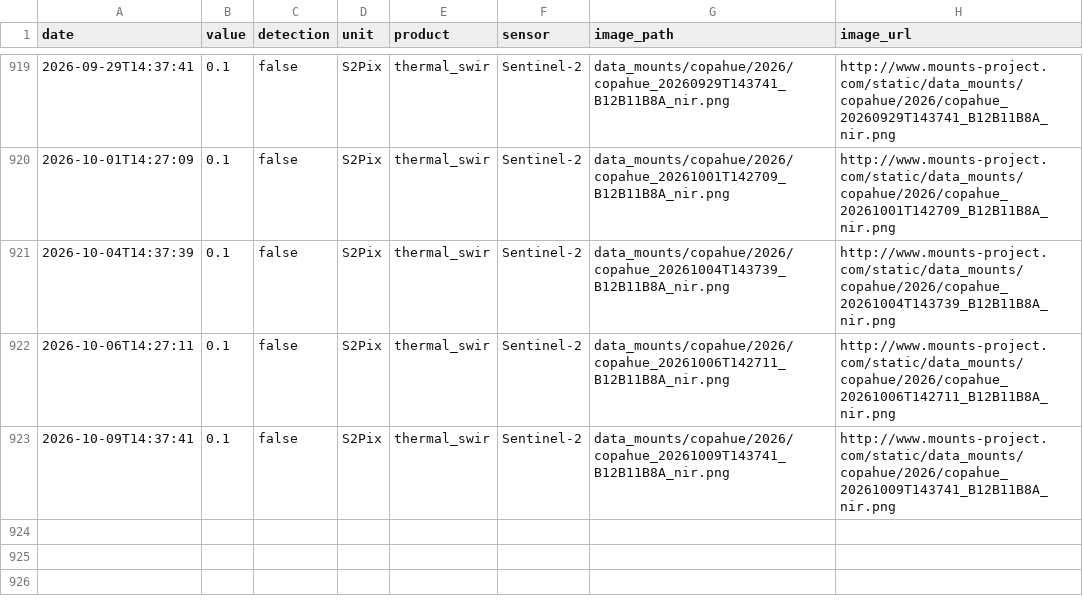
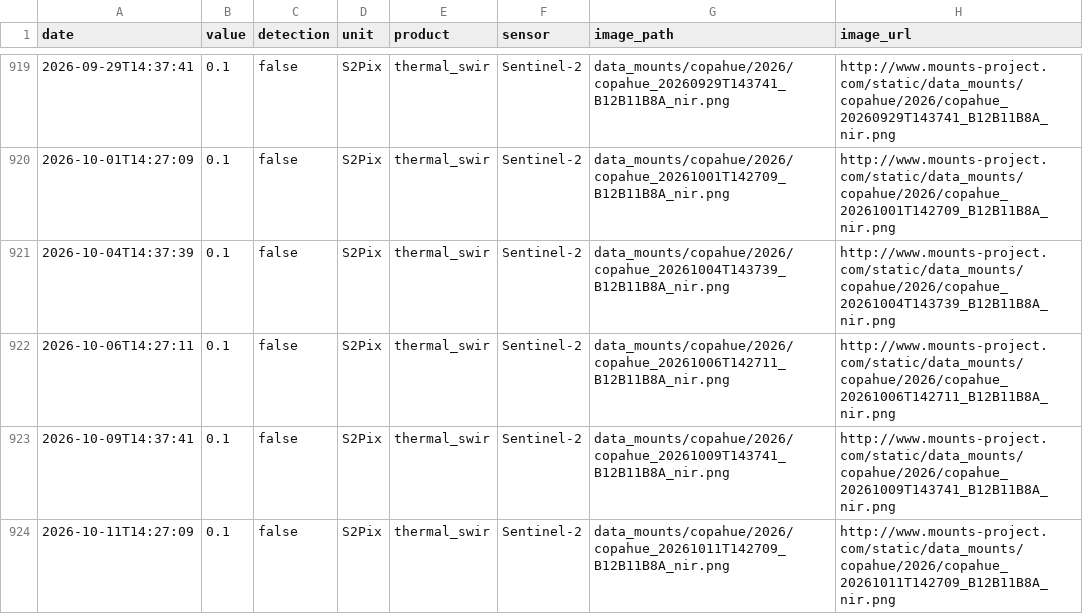
Before and after one commit to MendozaVolcanic/MOUNTS-Chile, a CSV file: csv/copahue_thermal_swir.csv, drawn as a sheet; only a part is shown, gaps mark what is left out; the diff names each change by its address in the sheet, - before the commit and + after, or states it on an @@ line.

```diff
--- a/csv/copahue_thermal_swir.csv
+++ b/csv/copahue_thermal_swir.csv
+row 924: 2026-10-11T14:27:09 | 0.1 | false | S2Pix | thermal_swir | Sentinel-2 | data_mounts/copahue/2026/copahue_20261011T142709_B12B11B8A_nir.png | http://www.mounts-project.com/static/data_mounts/copahue/2026/copahue_20261011T142709_B12B11B8A_nir.png
```
Also changed, not shown: csv/all_thermal.csv, csv/nevados-de-chillan_so2_mass.csv, 49 other files.
